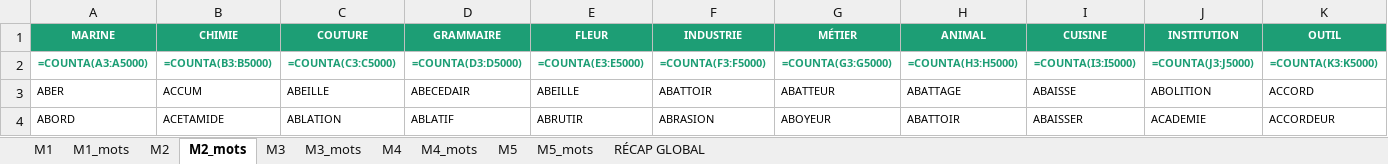
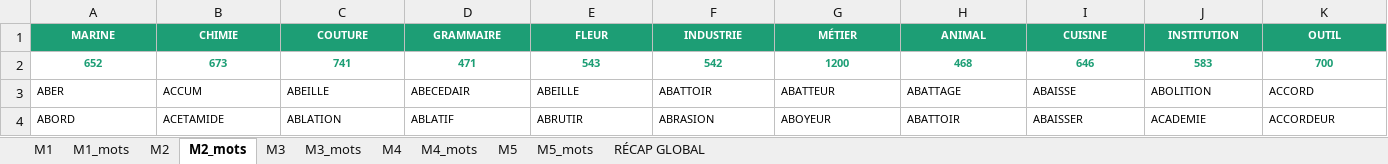
Before and after one commit to beldjehemalkma-bit/ALKAMO, an Excel workbook: ALKAMO_dictionnaire.xlsx, sheet M2_mots, drawn as a sheet; only a part is shown; values as stored, in another font and other column widths than the file's, no borders; formulas without a stored value are shown as written; conditional formats not drawn; removed rows and columns are numbered as before the commit, all else as after; rows hold the shown columns only; the diff names each change by its address in the sheet, - before the commit and + after, or states it on an @@ line.

```diff
--- a/ALKAMO_dictionnaire.xlsx (sheet M2_mots)
+++ b/ALKAMO_dictionnaire.xlsx (sheet M2_mots)
-row 2: =COUNTA(A3:A5000) | =COUNTA(B3:B5000) | =COUNTA(C3:C5000) | =COUNTA(D3:D5000) | =COUNTA(E3:E5000) | =COUNTA(F3:F5000) | =COUNTA(G3:G5000) | =COUNTA(H3:H5000) | =COUNTA(I3:I5000) | =COUNTA(J3:J5000) | =COUNTA(K3:K5000)
+row 2: 652 | 673 | 741 | 471 | 543 | 542 | 1200 | 468 | 646 | 583 | 700
```
Also changed, not shown: sheet M4_mots, sheet M5_mots, sheet M1_mots, sheet M3_mots, sheet M5, sheet M1, 4 more sheets.
